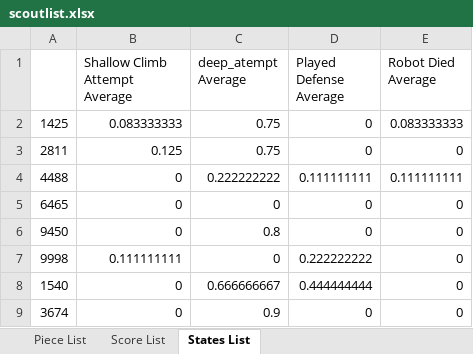
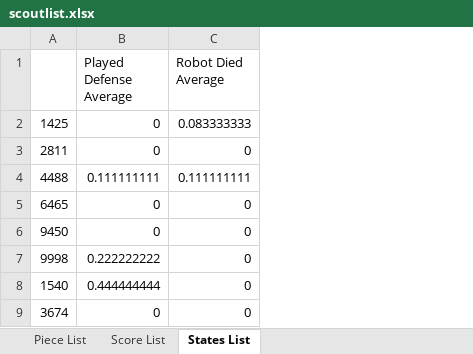
Before and after one commit to wompsey/Peregrine-Analysis, an Excel workbook: scoutlist.xlsx, sheet States List, drawn as a sheet; only a part is shown; values as stored, in another font and other column widths than the file's, no borders; the diff names each change by its address in the sheet, - before the commit and + after, or states it on an @@ line.

```diff
--- a/scoutlist.xlsx (sheet States List)
+++ b/scoutlist.xlsx (sheet States List)
-column B (Shallow Climb Attempt Average), rows 2-9: 0.083333333 | 0.125 | 0 | 0 | 0 | 0.111111111 | 0 | 0
-column C (deep_atempt Average), rows 2-9: 0.75 | 0.75 | 0.222222222 | 0 | 0.8 | 0 | 0.666666667 | 0.9
```
Also changed, not shown: sheet Score List, sheet Piece List, 3 other files.
